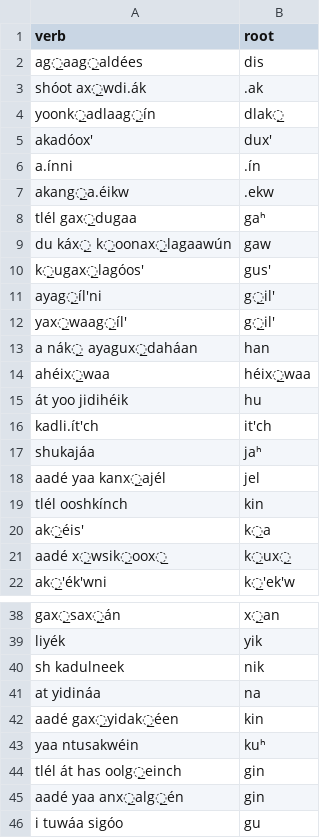
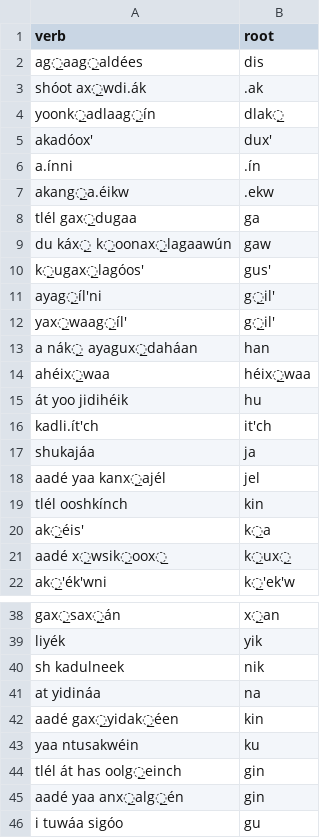
Before and after one commit to 06j07m/tparser, a CSV file: test_data_eggleston.csv, drawn as a sheet; only a part is shown, gaps mark what is left out.

```diff
--- a/test_data_eggleston.csv
+++ b/test_data_eggleston.csv
@@ -7,3 +7,3 @@ a.ínni,.ín
 akang̲a.éikw,.ekw
-tlél gax̲dugaa,gaʰ
+tlél gax̲dugaa,ga
 du káx̲ k̲oonax̲lagaawún,gaw
@@ -16,3 +16,3 @@ ahéix̲waa,héix̲waa
 kadli.ít'ch,it'ch
-shukajáa,jaʰ
+shukajáa,ja
 aadé yaa kanx̲ajél,jel
@@ -42,3 +42,3 @@ at yidináa,na
 aadé gax̲yidak̲éen,kin
-yaa ntusakwéin,kuʰ
+yaa ntusakwéin,ku
 tlél át has oolg̲einch,gin
```
Also changed, not shown: suffixes.csv, test_data_swanton.csv, 1 other file.
